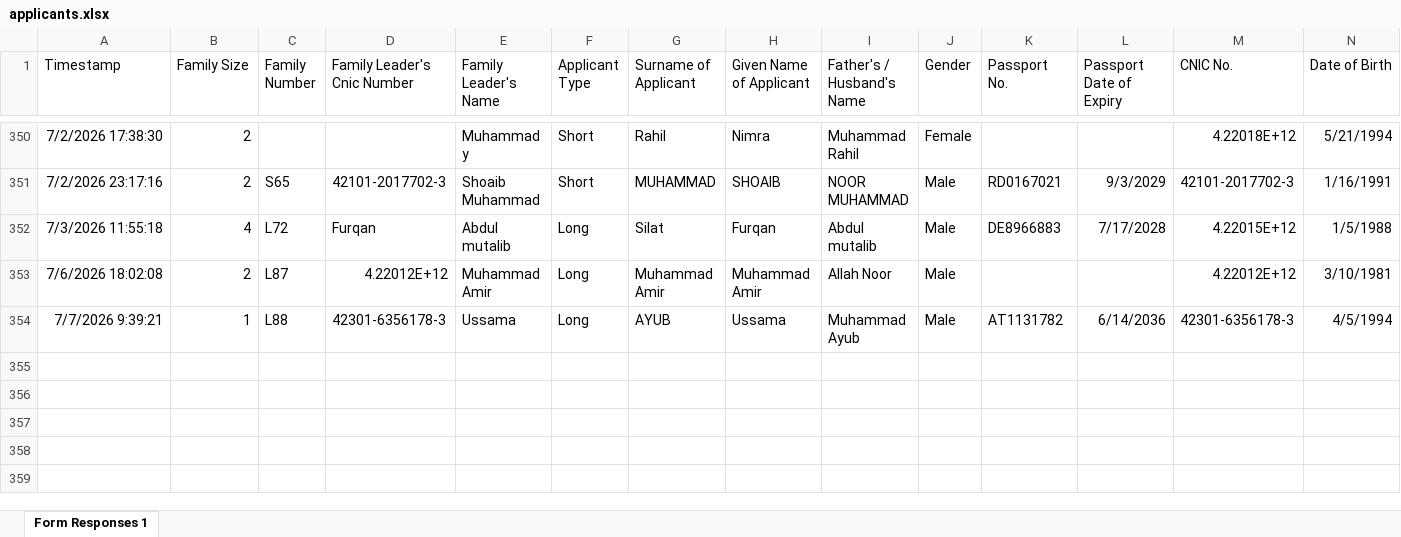
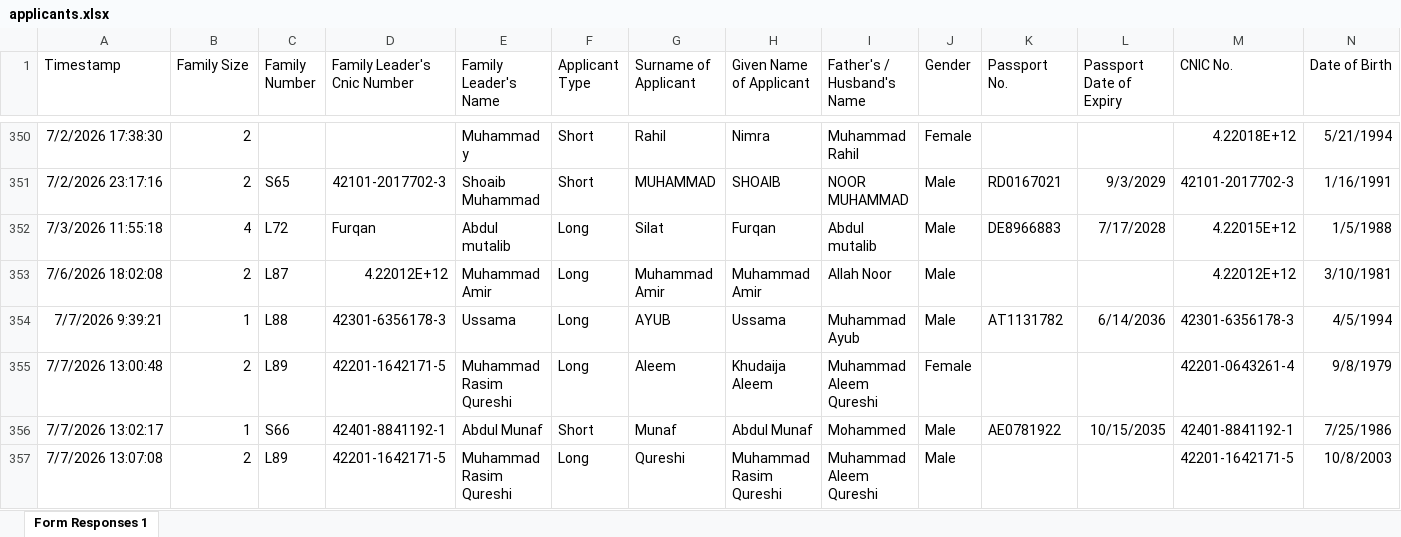
Before and after one commit to MuhammadHamidRaza/hajj-form-generator, an Excel workbook: uploads/applicants.xlsx, sheet Form Responses 1, drawn as a sheet; only a part is shown, gaps mark what is left out; values as stored, in another font and other column widths than the file's, no borders; charts and pictures and table styles not drawn; rows hold the shown columns only; the diff names each change by its address in the sheet, - before the commit and + after, or states it on an @@ line.

```diff
--- a/uploads/applicants.xlsx (sheet Form Responses 1)
+++ b/uploads/applicants.xlsx (sheet Form Responses 1)
+row 355: 7/7/2026 13:00:48 | 2 | L89 | 42201-1642171-5 | Muhammad Rasim Qureshi | Long | Aleem | Khudaija Aleem | Muhammad Aleem Qureshi | Female |  |  | 42201-0643261-4 | 9/8/1979
+row 356: 7/7/2026 13:02:17 | 1 | S66 | 42401-8841192-1 | Abdul Munaf | Short | Munaf | Abdul Munaf | Mohammed | Male | AE0781922 | 10/15/2035 | 42401-8841192-1 | 7/25/1986
+row 357: 7/7/2026 13:07:08 | 2 | L89 | 42201-1642171-5 | Muhammad Rasim Qureshi | Long | Qureshi | Muhammad Rasim Qureshi | Muhammad Aleem Qureshi | Male |  |  | 42201-1642171-5 | 10/8/2003
```
Also changed, not shown: 1 other file.
